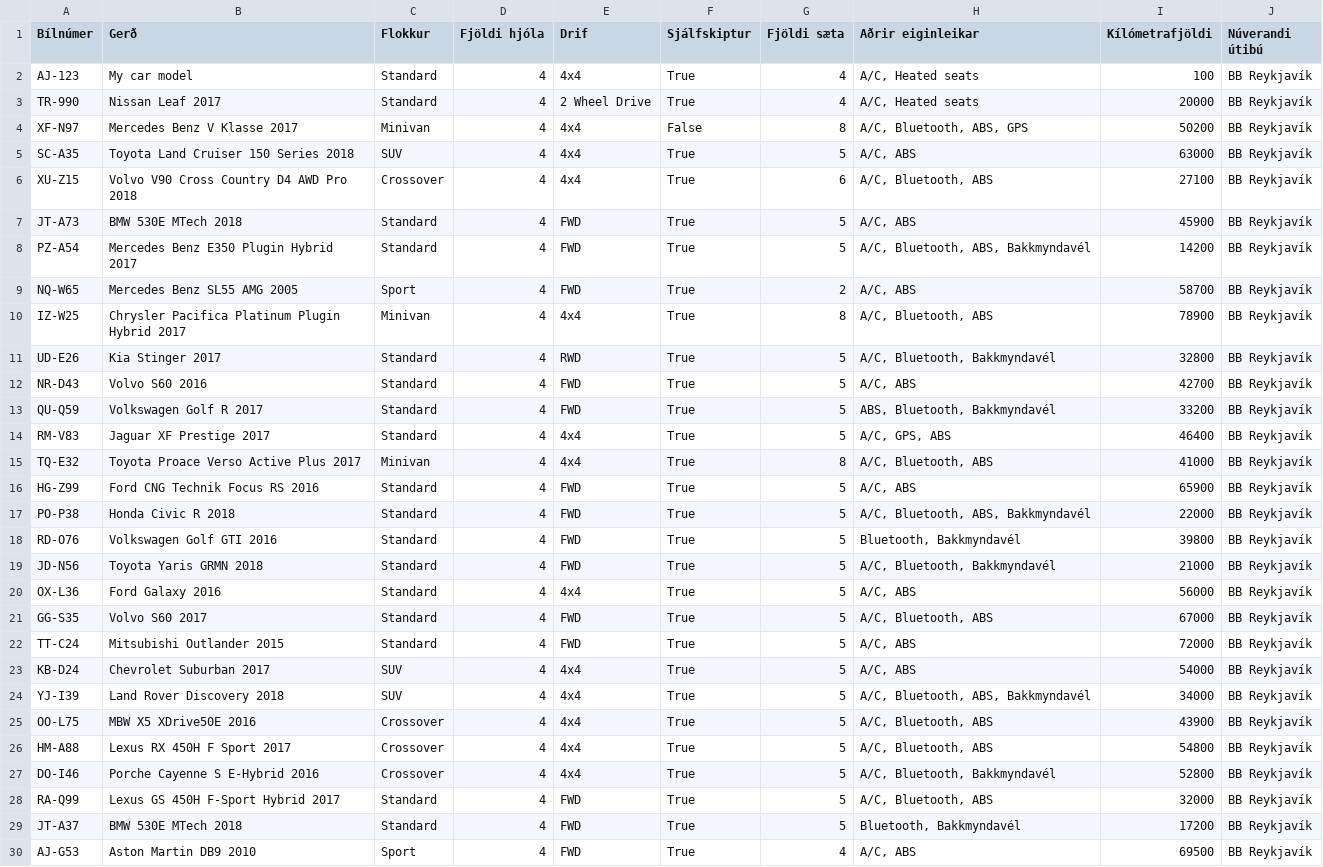
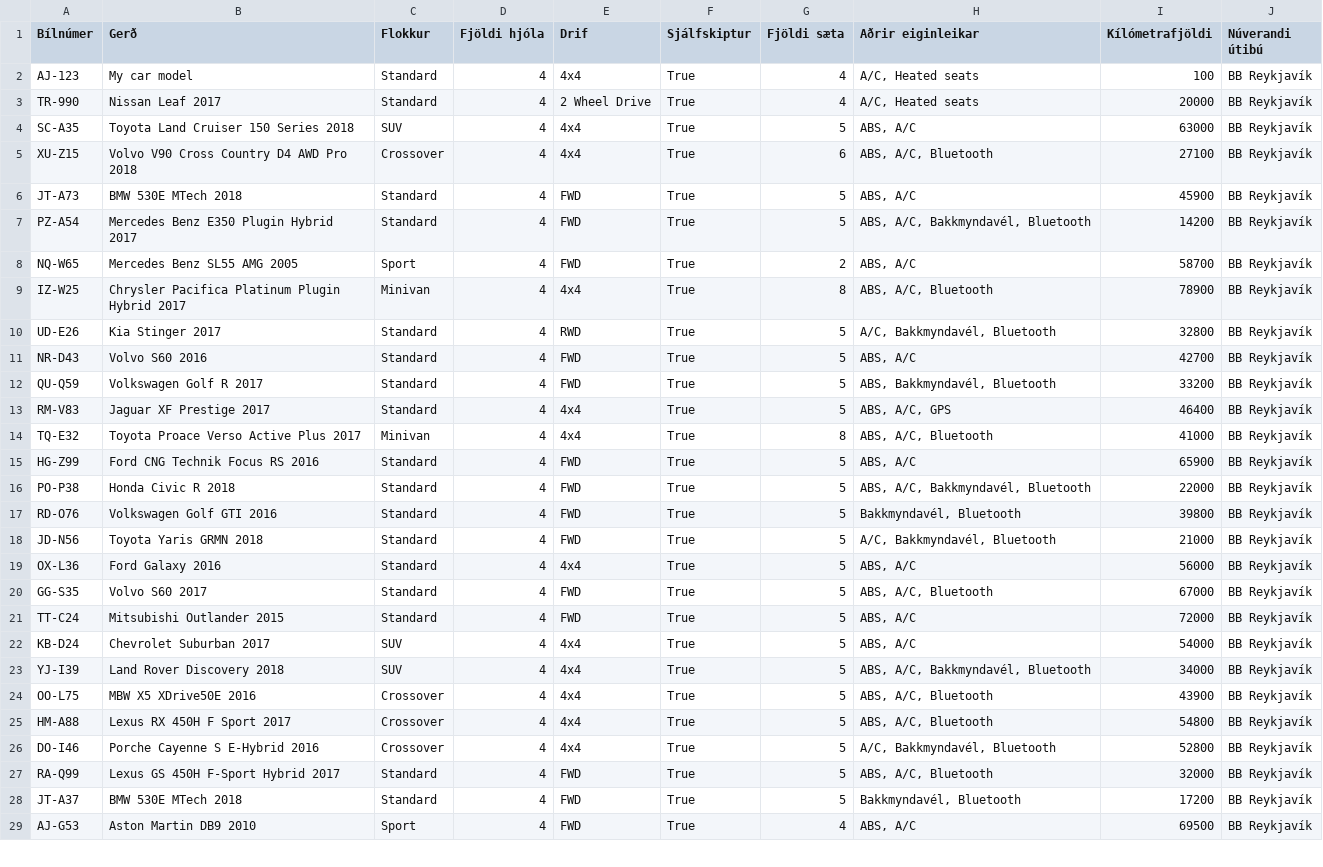
Before and after one commit to GudniNatan/VLN1-Hopur-4-Bilaleiga, a CSV file: data/Cars.csv, drawn as a sheet; only a part is shown; the diff covers the shown part only.

```diff
--- a/data/Cars.csv
+++ b/data/Cars.csv
@@ -3,28 +3,27 @@ AJ-123;My car model;Standard;4;4x4;True;4;A/C, Heated seats;100;BB Reykjavík
 TR-990;Nissan Leaf 2017;Standard;4;2 Wheel Drive;True;4;A/C, Heated seats;20000;BB Reykjavík
-XF-N97;Mercedes Benz V Klasse 2017;Minivan;4;4x4;False;8;A/C, Bluetooth, ABS, GPS;50200;BB Reykjavík
-SC-A35;Toyota Land Cruiser 150 Series 2018;SUV;4;4x4;True;5;A/C, ABS;63000;BB Reykjavík
-XU-Z15;Volvo V90 Cross Country D4 AWD Pro 2018;Crossover;4;4x4;True;6;A/C, Bluetooth, ABS;27100;BB Reykjavík
-JT-A73;BMW 530E MTech 2018;Standard;4;FWD;True;5;A/C, ABS;45900;BB Reykjavík
-PZ-A54;Mercedes Benz E350 Plugin Hybrid 2017;Standard;4;FWD;True;5;A/C, Bluetooth, ABS, Bakkmyndavél;14200;BB Reykjavík
-NQ-W65;Mercedes Benz SL55 AMG 2005;Sport;4;FWD;True;2;A/C, ABS;58700;BB Reykjavík
-IZ-W25;Chrysler Pacifica Platinum Plugin Hybrid 2017;Minivan;4;4x4;True;8;A/C, Bluetooth, ABS;78900;BB Reykjavík
-UD-E26;Kia Stinger 2017;Standard;4;RWD;True;5;A/C, Bluetooth, Bakkmyndavél;32800;BB Reykjavík
-NR-D43;Volvo S60 2016;Standard;4;FWD;True;5;A/C, ABS;42700;BB Reykjavík
-QU-Q59;Volkswagen Golf R 2017;Standard;4;FWD;True;5;ABS, Bluetooth, Bakkmyndavél;33200;BB Reykjavík
-RM-V83;Jaguar XF Prestige 2017;Standard;4;4x4;True;5;A/C, GPS, ABS;46400;BB Reykjavík
-TQ-E32;Toyota Proace Verso Active Plus 2017;Minivan;4;4x4;True;8;A/C, Bluetooth, ABS;41000;BB Reykjavík
-HG-Z99;Ford CNG Technik Focus RS 2016;Standard;4;FWD;True;5;A/C, ABS;65900;BB Reykjavík
-PO-P38;Honda Civic R 2018;Standard;4;FWD;True;5;A/C, Bluetooth, ABS, Bakkmyndavél;22000;BB Reykjavík
-RD-O76;Volkswagen Golf GTI 2016;Standard;4;FWD;True;5;Bluetooth, Bakkmyndavél;39800;BB Reykjavík
-JD-N56;Toyota Yaris GRMN 2018;Standard;4;FWD;True;5;A/C, Bluetooth, Bakkmyndavél;21000;BB Reykjavík
-OX-L36;Ford Galaxy 2016;Standard;4;4x4;True;5;A/C, ABS;56000;BB Reykjavík
-GG-S35;Volvo S60 2017;Standard;4;FWD;True;5;A/C, Bluetooth, ABS;67000;BB Reykjavík
-TT-C24;Mitsubishi Outlander 2015;Standard;4;FWD;True;5;A/C, ABS;72000;BB Reykjavík
-KB-D24;Chevrolet Suburban 2017;SUV;4;4x4;True;5;A/C, ABS;54000;BB Reykjavík
-YJ-I39;Land Rover Discovery 2018;SUV;4;4x4;True;5;A/C, Bluetooth, ABS, Bakkmyndavél;34000;BB Reykjavík
-OO-L75;MBW X5 XDrive50E 2016;Crossover;4;4x4;True;5;A/C, Bluetooth, ABS;43900;BB Reykjavík
-HM-A88;Lexus RX 450H F Sport 2017;Crossover;4;4x4;True;5;A/C, Bluetooth, ABS;54800;BB Reykjavík
-DO-I46;Porche Cayenne S E-Hybrid 2016;Crossover;4;4x4;True;5;A/C, Bluetooth, Bakkmyndavél;52800;BB Reykjavík
-RA-Q99;Lexus GS 450H F-Sport Hybrid 2017;Standard;4;FWD;True;5;A/C, Bluetooth, ABS;32000;BB Reykjavík
-JT-A37;BMW 530E MTech 2018;Standard;4;FWD;True;5;Bluetooth, Bakkmyndavél;17200;BB Reykjavík
-AJ-G53;Aston Martin DB9 2010;Sport;4;FWD;True;4;A/C, ABS;69500;BB Reykjavík
+SC-A35;Toyota Land Cruiser 150 Series 2018;SUV;4;4x4;True;5;ABS, A/C;63000;BB Reykjavík
+XU-Z15;Volvo V90 Cross Country D4 AWD Pro 2018;Crossover;4;4x4;True;6;ABS, A/C, Bluetooth;27100;BB Reykjavík
+JT-A73;BMW 530E MTech 2018;Standard;4;FWD;True;5;ABS, A/C;45900;BB Reykjavík
+PZ-A54;Mercedes Benz E350 Plugin Hybrid 2017;Standard;4;FWD;True;5;ABS, A/C, Bakkmyndavél, Bluetooth;14200;BB Reykjavík
+NQ-W65;Mercedes Benz SL55 AMG 2005;Sport;4;FWD;True;2;ABS, A/C;58700;BB Reykjavík
+IZ-W25;Chrysler Pacifica Platinum Plugin Hybrid 2017;Minivan;4;4x4;True;8;ABS, A/C, Bluetooth;78900;BB Reykjavík
+UD-E26;Kia Stinger 2017;Standard;4;RWD;True;5;A/C, Bakkmyndavél, Bluetooth;32800;BB Reykjavík
+NR-D43;Volvo S60 2016;Standard;4;FWD;True;5;ABS, A/C;42700;BB Reykjavík
+QU-Q59;Volkswagen Golf R 2017;Standard;4;FWD;True;5;ABS, Bakkmyndavél, Bluetooth;33200;BB Reykjavík
+RM-V83;Jaguar XF Prestige 2017;Standard;4;4x4;True;5;ABS, A/C, GPS;46400;BB Reykjavík
+TQ-E32;Toyota Proace Verso Active Plus 2017;Minivan;4;4x4;True;8;ABS, A/C, Bluetooth;41000;BB Reykjavík
+HG-Z99;Ford CNG Technik Focus RS 2016;Standard;4;FWD;True;5;ABS, A/C;65900;BB Reykjavík
+PO-P38;Honda Civic R 2018;Standard;4;FWD;True;5;ABS, A/C, Bakkmyndavél, Bluetooth;22000;BB Reykjavík
+RD-O76;Volkswagen Golf GTI 2016;Standard;4;FWD;True;5;Bakkmyndavél, Bluetooth;39800;BB Reykjavík
+JD-N56;Toyota Yaris GRMN 2018;Standard;4;FWD;True;5;A/C, Bakkmyndavél, Bluetooth;21000;BB Reykjavík
+OX-L36;Ford Galaxy 2016;Standard;4;4x4;True;5;ABS, A/C;56000;BB Reykjavík
+GG-S35;Volvo S60 2017;Standard;4;FWD;True;5;ABS, A/C, Bluetooth;67000;BB Reykjavík
+TT-C24;Mitsubishi Outlander 2015;Standard;4;FWD;True;5;ABS, A/C;72000;BB Reykjavík
+KB-D24;Chevrolet Suburban 2017;SUV;4;4x4;True;5;ABS, A/C;54000;BB Reykjavík
+YJ-I39;Land Rover Discovery 2018;SUV;4;4x4;True;5;ABS, A/C, Bakkmyndavél, Bluetooth;34000;BB Reykjavík
+OO-L75;MBW X5 XDrive50E 2016;Crossover;4;4x4;True;5;ABS, A/C, Bluetooth;43900;BB Reykjavík
+HM-A88;Lexus RX 450H F Sport 2017;Crossover;4;4x4;True;5;ABS, A/C, Bluetooth;54800;BB Reykjavík
+DO-I46;Porche Cayenne S E-Hybrid 2016;Crossover;4;4x4;True;5;A/C, Bakkmyndavél, Bluetooth;52800;BB Reykjavík
+RA-Q99;Lexus GS 450H F-Sport Hybrid 2017;Standard;4;FWD;True;5;ABS, A/C, Bluetooth;32000;BB Reykjavík
+JT-A37;BMW 530E MTech 2018;Standard;4;FWD;True;5;Bakkmyndavél, Bluetooth;17200;BB Reykjavík
+AJ-G53;Aston Martin DB9 2010;Sport;4;FWD;True;4;ABS, A/C;69500;BB Reykjavík
```
Also changed, not shown: 7 edited cells elsewhere in this file, data/Customers.csv, 6 other files.
